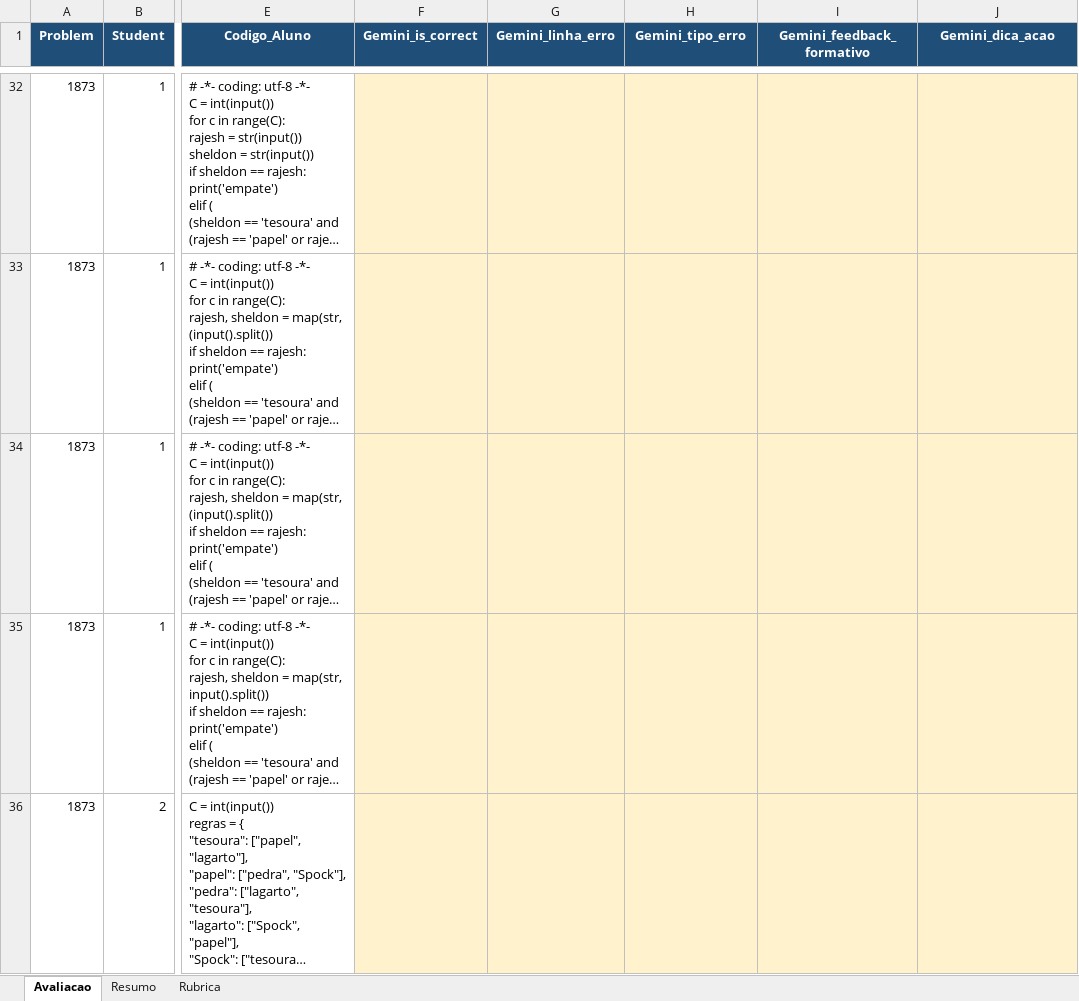
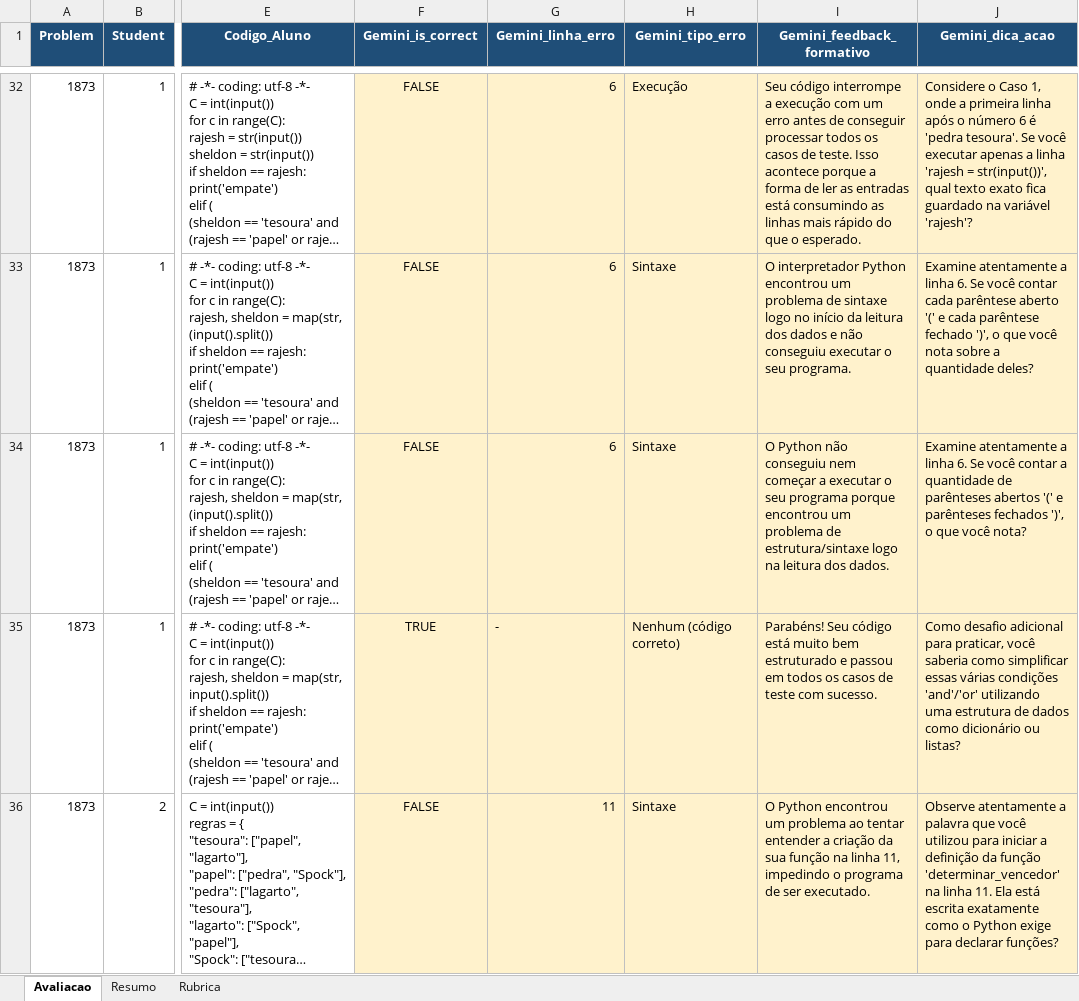
Before and after one commit to arthurvfr/llm-prompt-testing-PIBIT, an Excel workbook: planilha_pesquisa.xlsx, sheet Avaliacao, drawn as a sheet; only a part is shown, gaps mark what is left out; long unchanged cells end in …; values as stored, in another font and other column widths than the file's, no borders; the diff covers the shown part only; the diff names each change by its address in the sheet, - before the commit and + after, or states it on an @@ line.

```diff
--- a/planilha_pesquisa.xlsx (sheet Avaliacao)
+++ b/planilha_pesquisa.xlsx (sheet Avaliacao)
-F32:F34 (Gemini_is_correct): (empty)
+F32:F34 (Gemini_is_correct): FALSE
-G32:G34 (Gemini_linha_erro): (empty)
+G32:G34 (Gemini_linha_erro): 6
-H32 (Gemini_tipo_erro): (empty)
+H32 (Gemini_tipo_erro): Execução
-I32 (Gemini_feedback_formativo): (empty)
+I32 (Gemini_feedback_formativo): Seu código interrompe a execução com um erro antes de conseguir processar todos os casos de teste. Isso acontece porque a forma de ler as entradas está consumindo as linhas mais rápido do que o esperado.
-J32 (Gemini_dica_acao): (empty)
+J32 (Gemini_dica_acao): Considere o Caso 1, onde a primeira linha após o número 6 é 'pedra tesoura'. Se você executar apenas a linha 'rajesh = str(input())', qual texto exato fica guardado na variável 'rajesh'?
-H33:H34 (Gemini_tipo_erro): (empty)
+H33:H34 (Gemini_tipo_erro): Sintaxe
-I33 (Gemini_feedback_formativo): (empty)
+I33 (Gemini_feedback_formativo): O interpretador Python encontrou um problema de sintaxe logo no início da leitura dos dados e não conseguiu executar o seu programa.
-J33 (Gemini_dica_acao): (empty)
+J33 (Gemini_dica_acao): Examine atentamente a linha 6. Se você contar cada parêntese aberto '(' e cada parêntese fechado ')', o que você nota sobre a quantidade deles?
-I34 (Gemini_feedback_formativo): (empty)
+I34 (Gemini_feedback_formativo): O Python não conseguiu nem começar a executar o seu programa porque encontrou um problema de estrutura/sintaxe logo na leitura dos dados.
-J34 (Gemini_dica_acao): (empty)
+J34 (Gemini_dica_acao): Examine atentamente a linha 6. Se você contar a quantidade de parênteses abertos '(' e parênteses fechados ')', o que você nota?
-F35 (Gemini_is_correct): (empty)
+F35 (Gemini_is_correct): TRUE
-G35 (Gemini_linha_erro): (empty)
+G35 (Gemini_linha_erro): -
-H35 (Gemini_tipo_erro): (empty)
+H35 (Gemini_tipo_erro): Nenhum (código correto)
-I35 (Gemini_feedback_formativo): (empty)
+I35 (Gemini_feedback_formativo): Parabéns! Seu código está muito bem estruturado e passou em todos os casos de teste com sucesso.
-J35 (Gemini_dica_acao): (empty)
+J35 (Gemini_dica_acao): Como desafio adicional para praticar, você saberia como simplificar essas várias condições 'and'/'or' utilizando uma estrutura de dados como dicionário ou listas?
-F36 (Gemini_is_correct): (empty)
+F36 (Gemini_is_correct): FALSE
-G36 (Gemini_linha_erro): (empty)
+G36 (Gemini_linha_erro): 11
-H36 (Gemini_tipo_erro): (empty)
+H36 (Gemini_tipo_erro): Sintaxe
-I36 (Gemini_feedback_formativo): (empty)
+I36 (Gemini_feedback_formativo): O Python encontrou um problema ao tentar entender a criação da sua função na linha 11, impedindo o programa de ser executado.
-J36 (Gemini_dica_acao): (empty)
+J36 (Gemini_dica_acao): Observe atentamente a palavra que você utilizou para iniciar a definição da função 'determinar_vencedor' na linha 11. Ela está escrita exatamente como o Python exige para declarar funções?
```
Also changed, not shown: 85 edited cells elsewhere in this sheet.
